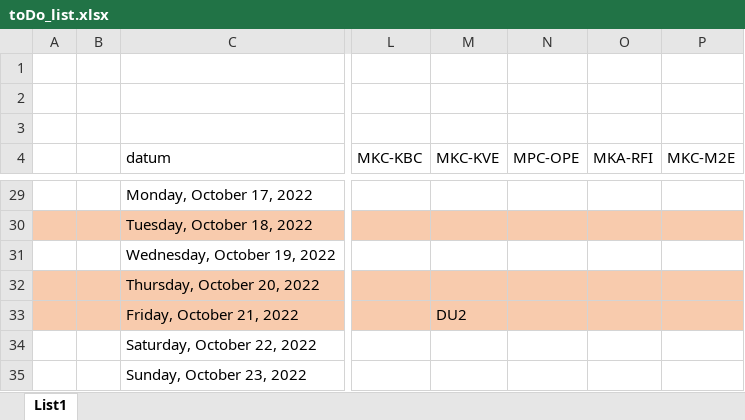
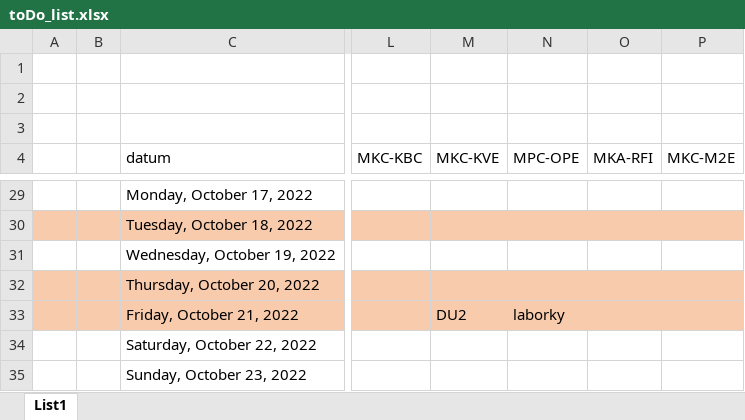
Before and after one commit to FilipPaul/PATAK_zimni, an Excel workbook: toDo_list.xlsx, sheet List1, drawn as a sheet; only a part is shown, gaps mark what is left out; values as stored, in another font and other column widths than the file's, no borders; the diff names each change by its address in the sheet, - before the commit and + after, or states it on an @@ line.

```diff
--- a/toDo_list.xlsx (sheet List1)
+++ b/toDo_list.xlsx (sheet List1)
-N33 (MPC-OPE): (empty)
+N33 (MPC-OPE): laborky
```
Also changed, not shown: 27 other files.
